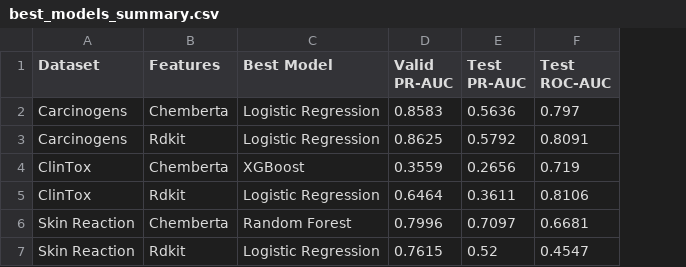
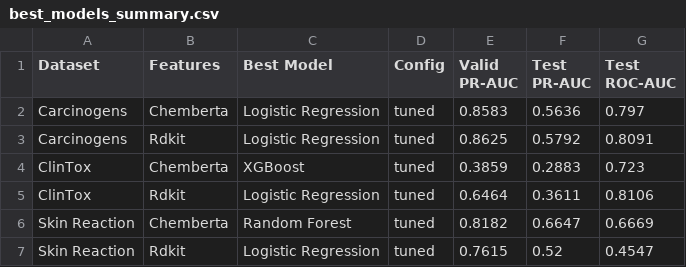
Before and after one commit to angelinatheodosi/drugxai, a CSV file: results/figures/best_models_summary.csv, drawn as a sheet; addresses are those after the commit; the diff names each change by its address in the sheet, - before the commit and + after, or states it on an @@ line.

Commit message:
changed in tuning models, and added selected column for baseline or tuned to always find the best combo either tuned or baseline

```diff
--- a/results/figures/best_models_summary.csv
+++ b/results/figures/best_models_summary.csv
+column D (Config), rows 2-7: all tuned
-E4 (Valid PR-AUC): 0.3559
+E4 (Valid PR-AUC): 0.3859
-F4 (Test PR-AUC): 0.2656
+F4 (Test PR-AUC): 0.2883
-G4 (Test ROC-AUC): 0.719
+G4 (Test ROC-AUC): 0.723
-E6 (Valid PR-AUC): 0.7996
+E6 (Valid PR-AUC): 0.8182
-F6 (Test PR-AUC): 0.7097
+F6 (Test PR-AUC): 0.6647
-G6 (Test ROC-AUC): 0.6681
+G6 (Test ROC-AUC): 0.6669
```
Also changed, not shown: results/tuning_results.csv, 6 other files.
